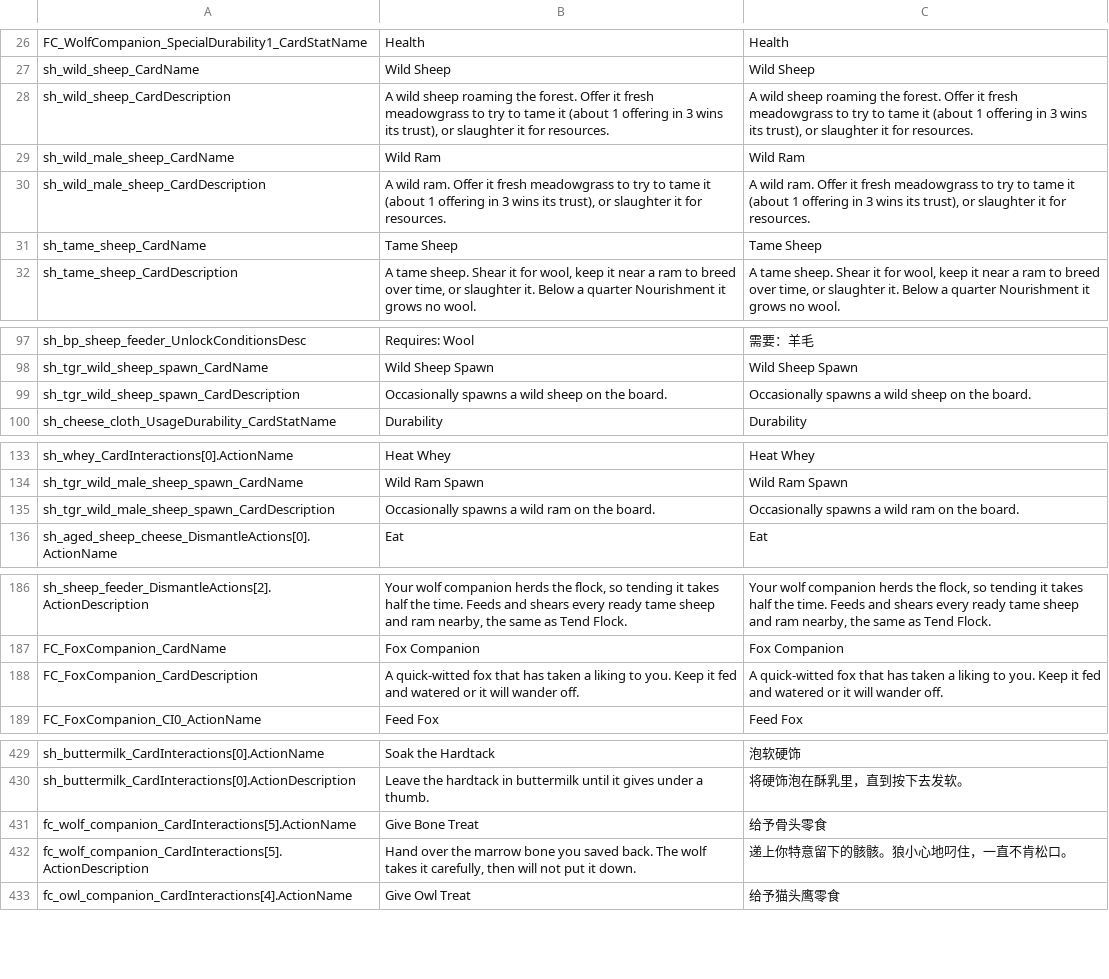
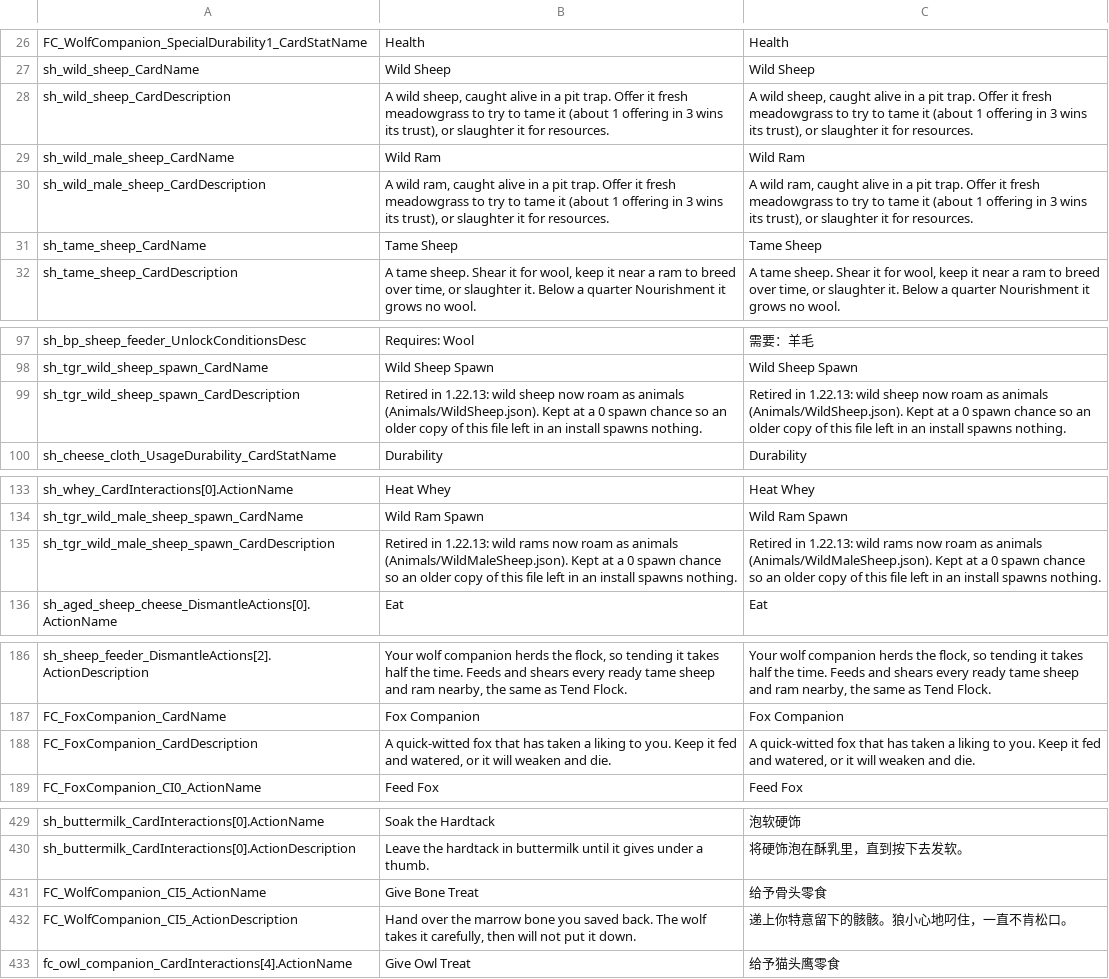
Before and after one commit to Jaredcscott/CSFF_Mods_CrispyWhips, a CSV file: Sirus23_Mod_Collection/Localization/SimpEn.csv, drawn as a sheet; only a part is shown, gaps mark what is left out; the diff covers the shown part only.

```diff
--- a/Sirus23_Mod_Collection/Localization/SimpEn.csv
+++ b/Sirus23_Mod_Collection/Localization/SimpEn.csv
@@ -27,5 +27,5 @@ FC_WolfCompanion_SpecialDurability1_CardStatName,Health,Health
 sh_wild_sheep_CardName,Wild Sheep,Wild Sheep
-sh_wild_sheep_CardDescription,"A wild sheep roaming the forest. Offer it fresh meadowgrass to try to tame it (about 1 offering in 3 wins its trust), or slaughter it for resources.","A wild sheep roaming the forest. Offer it fresh meadowgrass to try to tame it (about 1 offering in 3 wins its trust), or slaughter it for resources."
+sh_wild_sheep_CardDescription,"A wild sheep, caught alive in a pit trap. Offer it fresh meadowgrass to try to tame it (about 1 offering in 3 wins its trust), or slaughter it for resources.","A wild sheep, caught alive in a pit trap. Offer it fresh meadowgrass to try to tame it (about 1 offering in 3 wins its trust), or slaughter it for resources."
 sh_wild_male_sheep_CardName,Wild Ram,Wild Ram
-sh_wild_male_sheep_CardDescription,"A wild ram. Offer it fresh meadowgrass to try to tame it (about 1 offering in 3 wins its trust), or slaughter it for resources.","A wild ram. Offer it fresh meadowgrass to try to tame it (about 1 offering in 3 wins its trust), or slaughter it for resources."
+sh_wild_male_sheep_CardDescription,"A wild ram, caught alive in a pit trap. Offer it fresh meadowgrass to try to tame it (about 1 offering in 3 wins its trust), or slaughter it for resources.","A wild ram, caught alive in a pit trap. Offer it fresh meadowgrass to try to tame it (about 1 offering in 3 wins its trust), or slaughter it for resources."
 sh_tame_sheep_CardName,Tame Sheep,Tame Sheep
@@ -98,3 +98,3 @@ sh_bp_sheep_feeder_UnlockConditionsDesc,Requires: Wool,需要：羊毛
 sh_tgr_wild_sheep_spawn_CardName,Wild Sheep Spawn,Wild Sheep Spawn
-sh_tgr_wild_sheep_spawn_CardDescription,Occasionally spawns a wild sheep on the board.,Occasionally spawns a wild sheep on the board.
+sh_tgr_wild_sheep_spawn_CardDescription,Retired in 1.22.13: wild sheep now roam as animals (Animals/WildSheep.json). Kept at a 0 spawn chance so an older copy of this file left in an install spawns nothing.,Retired in 1.22.13: wild sheep now roam as animals (Animals/WildSheep.json). Kept at a 0 spawn chance so an older copy of this file left in an install spawns nothing.
 sh_cheese_cloth_UsageDurability_CardStatName,Durability,Durability
@@ -134,3 +134,3 @@ sh_whey_CardInteractions[0].ActionName,Heat Whey,Heat Whey
 sh_tgr_wild_male_sheep_spawn_CardName,Wild Ram Spawn,Wild Ram Spawn
-sh_tgr_wild_male_sheep_spawn_CardDescription,Occasionally spawns a wild ram on the board.,Occasionally spawns a wild ram on the board.
+sh_tgr_wild_male_sheep_spawn_CardDescription,Retired in 1.22.13: wild rams now roam as animals (Animals/WildMaleSheep.json). Kept at a 0 spawn chance so an older copy of this file left in an install spawns nothing.,Retired in 1.22.13: wild rams now roam as animals (Animals/WildMaleSheep.json). Kept at a 0 spawn chance so an older copy of this file left in an install spawns nothing.
 sh_aged_sheep_cheese_DismantleActions[0].ActionName,Eat,Eat
@@ -187,3 +187,3 @@ sh_sheep_feeder_DismantleActions[2].ActionDescription,"Your wolf companion herds
 FC_FoxCompanion_CardName,Fox Companion,Fox Companion
-FC_FoxCompanion_CardDescription,A quick-witted fox that has taken a liking to you. Keep it fed and watered or it will wander off.,A quick-witted fox that has taken a liking to you. Keep it fed and watered or it will wander off.
+FC_FoxCompanion_CardDescription,"A quick-witted fox that has taken a liking to you. Keep it fed and watered, or it will weaken and die.","A quick-witted fox that has taken a liking to you. Keep it fed and watered, or it will weaken and die."
 FC_FoxCompanion_CI0_ActionName,Feed Fox,Feed Fox
@@ -430,4 +430,4 @@ sh_buttermilk_CardInteractions[0].ActionName,Soak the Hardtack,泡软硬饰
 sh_buttermilk_CardInteractions[0].ActionDescription,Leave the hardtack in buttermilk until it gives under a thumb.,将硬饰泡在酥乳里，直到按下去发软。
-fc_wolf_companion_CardInteractions[5].ActionName,Give Bone Treat,给予骨头零食
-fc_wolf_companion_CardInteractions[5].ActionDescription,"Hand over the marrow bone you saved back. The wolf takes it carefully, then will not put it down.",递上你特意留下的骸骸。狼小心地叼住，一直不肯松口。
+FC_WolfCompanion_CI5_ActionName,Give Bone Treat,给予骨头零食
+FC_WolfCompanion_CI5_ActionDescription,"Hand over the marrow bone you saved back. The wolf takes it carefully, then will not put it down.",递上你特意留下的骸骸。狼小心地叼住，一直不肯松口。
 fc_owl_companion_CardInteractions[4].ActionName,Give Owl Treat,给予猫头鹰零食
```
Also changed, not shown: 25 added rows elsewhere in this file, Sirus23_Mod_Collection/Localization/SimpCn.csv, 34 other files.
